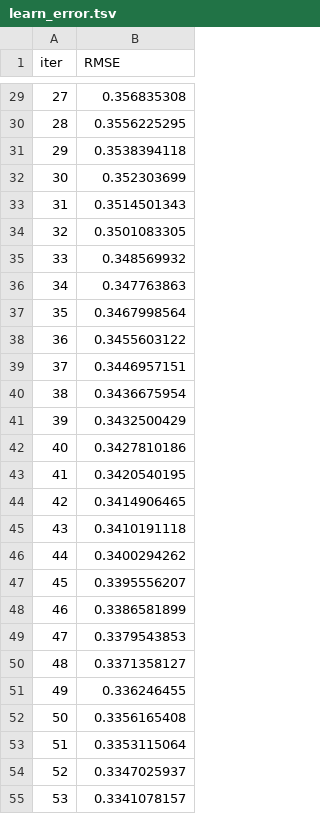
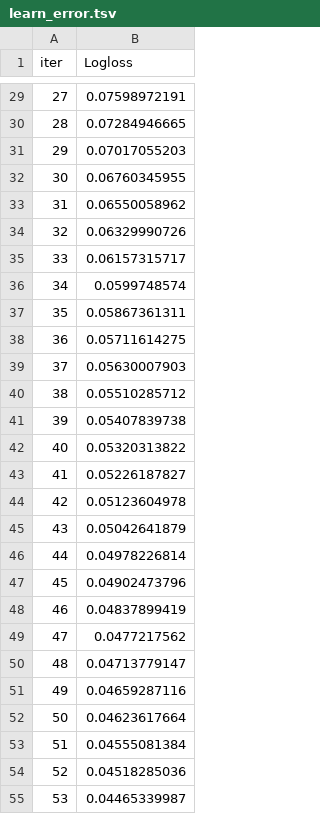
Before and after one commit to YusufSonmezz/fire_detection_system, a TSV file: Machine Learning Model/catboost_info/learn_error.tsv, drawn as a sheet; only a part is shown, gaps mark what is left out; the diff covers the shown part only.

```diff
--- a/Machine Learning Model/catboost_info/learn_error.tsv
+++ b/Machine Learning Model/catboost_info/learn_error.tsv
@@ -1 +1 @@
-iter	RMSE
+iter	Logloss
@@ -29,27 +29,27 @@ iter	RMSE
-27	0.356835308
-28	0.3556225295
-29	0.3538394118
-30	0.352303699
-31	0.3514501343
-32	0.3501083305
-33	0.348569932
-34	0.347763863
-35	0.3467998564
-36	0.3455603122
-37	0.3446957151
-38	0.3436675954
-39	0.3432500429
-40	0.3427810186
-41	0.3420540195
-42	0.3414906465
-43	0.3410191118
-44	0.3400294262
-45	0.3395556207
-46	0.3386581899
-47	0.3379543853
-48	0.3371358127
-49	0.336246455
-50	0.3356165408
-51	0.3353115064
-52	0.3347025937
-53	0.3341078157
+27	0.07598972191
+28	0.07284946665
+29	0.07017055203
+30	0.06760345955
+31	0.06550058962
+32	0.06329990726
+33	0.06157315717
+34	0.0599748574
+35	0.05867361311
+36	0.05711614275
+37	0.05630007903
+38	0.05510285712
+39	0.05407839738
+40	0.05320313822
+41	0.05226187827
+42	0.05123604978
+43	0.05042641879
+44	0.04978226814
+45	0.04902473796
+46	0.04837899419
+47	0.0477217562
+48	0.04713779147
+49	0.04659287116
+50	0.04623617664
+51	0.04555081384
+52	0.04518285036
+53	0.04465339987
```
Also changed, not shown: 73 edited cells elsewhere in this file, Machine Learning Model/catboost_info/time_left.tsv, Machine Learning Model/notebook/data/forestfire_dif.csv, 17 other files.
